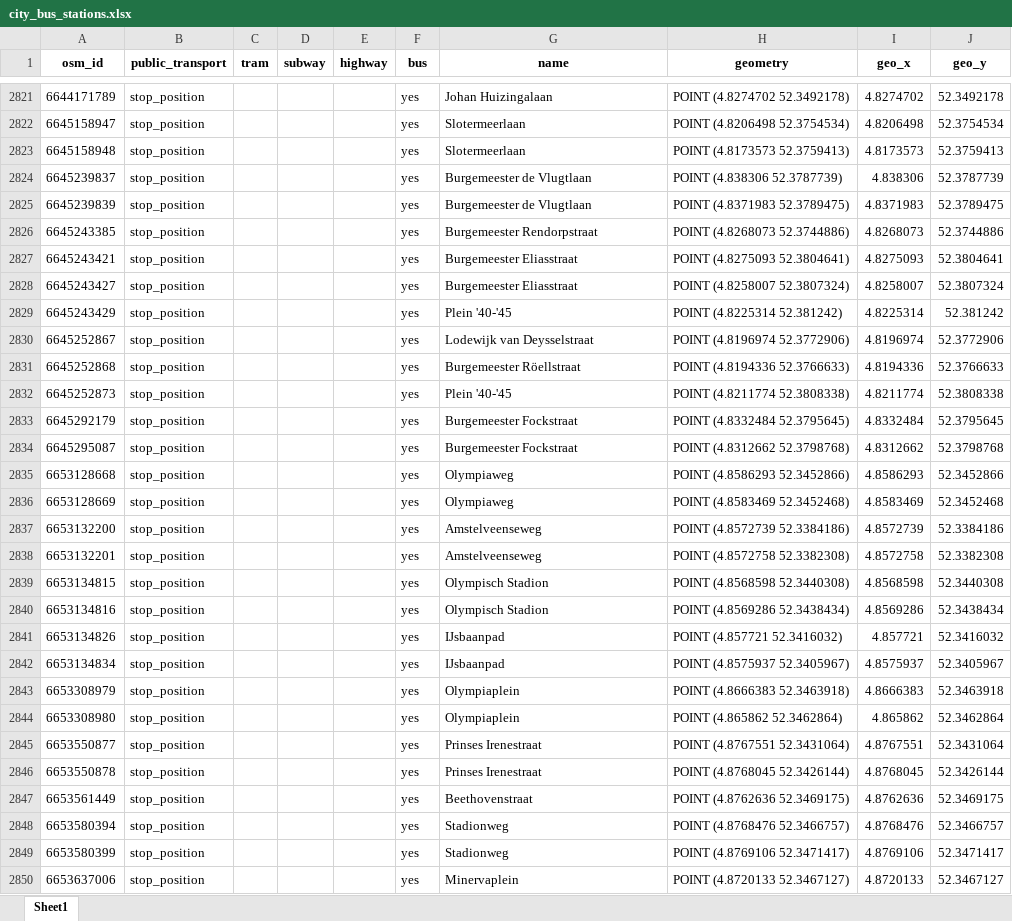
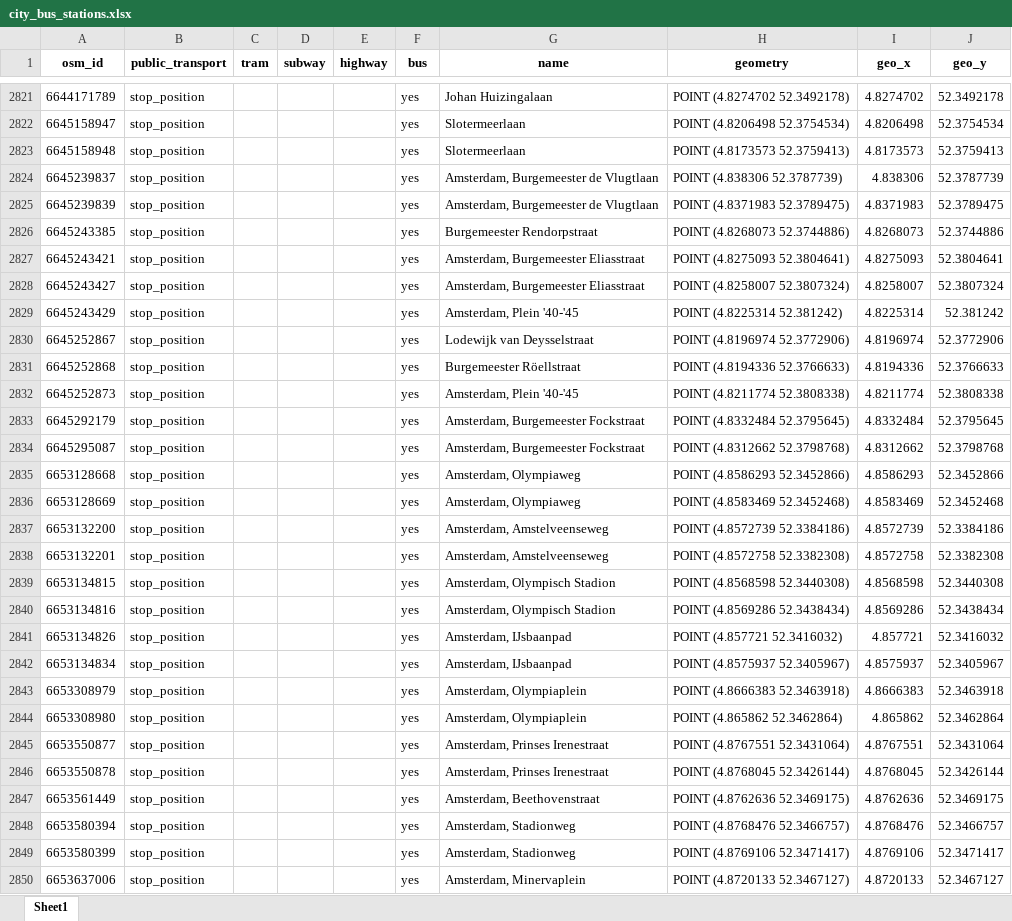
Before and after one commit to SYuGao/uvmt, an Excel workbook: notebooks/city_bus_stations.xlsx, sheet Sheet1, drawn as a sheet; only a part is shown, gaps mark what is left out; values as stored, in another font and other column widths than the file's, no borders; the diff covers the shown part only; the diff names each change by its address in the sheet, - before the commit and + after, or states it on an @@ line.

```diff
--- a/notebooks/city_bus_stations.xlsx (sheet Sheet1)
+++ b/notebooks/city_bus_stations.xlsx (sheet Sheet1)
-G2824:G2825 (name): Burgemeester de Vlugtlaan
+G2824:G2825 (name): Amsterdam, Burgemeester de Vlugtlaan
-G2827:G2828 (name): Burgemeester Eliasstraat
+G2827:G2828 (name): Amsterdam, Burgemeester Eliasstraat
-G2829 (name): Plein '40-'45
+G2829 (name): Amsterdam, Plein '40-'45
-G2832 (name): Plein '40-'45
+G2832 (name): Amsterdam, Plein '40-'45
-G2833:G2834 (name): Burgemeester Fockstraat
+G2833:G2834 (name): Amsterdam, Burgemeester Fockstraat
-G2835:G2836 (name): Olympiaweg
+G2835:G2836 (name): Amsterdam, Olympiaweg
-G2837:G2838 (name): Amstelveenseweg
+G2837:G2838 (name): Amsterdam, Amstelveenseweg
-G2839:G2840 (name): Olympisch Stadion
+G2839:G2840 (name): Amsterdam, Olympisch Stadion
-G2841:G2842 (name): IJsbaanpad
+G2841:G2842 (name): Amsterdam, IJsbaanpad
-G2843:G2844 (name): Olympiaplein
+G2843:G2844 (name): Amsterdam, Olympiaplein
-G2845:G2846 (name): Prinses Irenestraat
+G2845:G2846 (name): Amsterdam, Prinses Irenestraat
-G2847 (name): Beethovenstraat
+G2847 (name): Amsterdam, Beethovenstraat
-G2848:G2849 (name): Stadionweg
+G2848:G2849 (name): Amsterdam, Stadionweg
-G2850 (name): Minervaplein
+G2850 (name): Amsterdam, Minervaplein
```
Also changed, not shown: 451 edited cells elsewhere in this sheet, notebooks/city_bus_all_stations_name.xlsx, notebooks/need_revised_row.xlsx, 2 other files.
